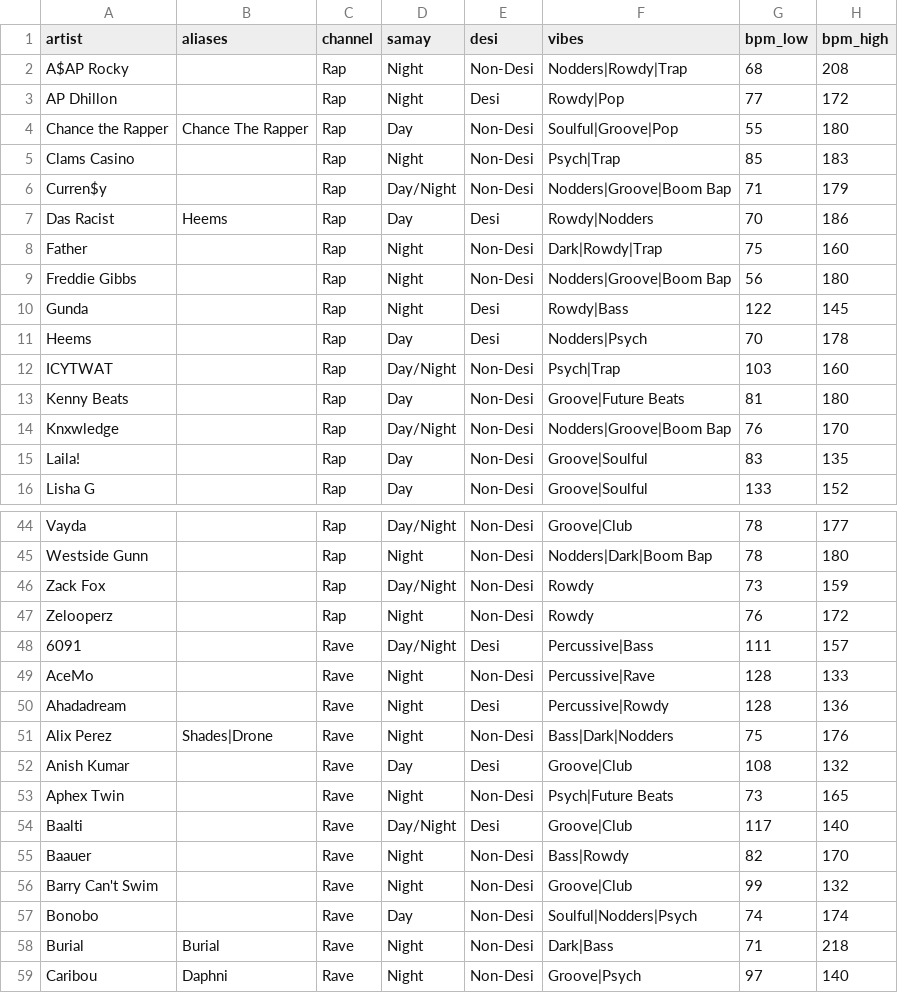
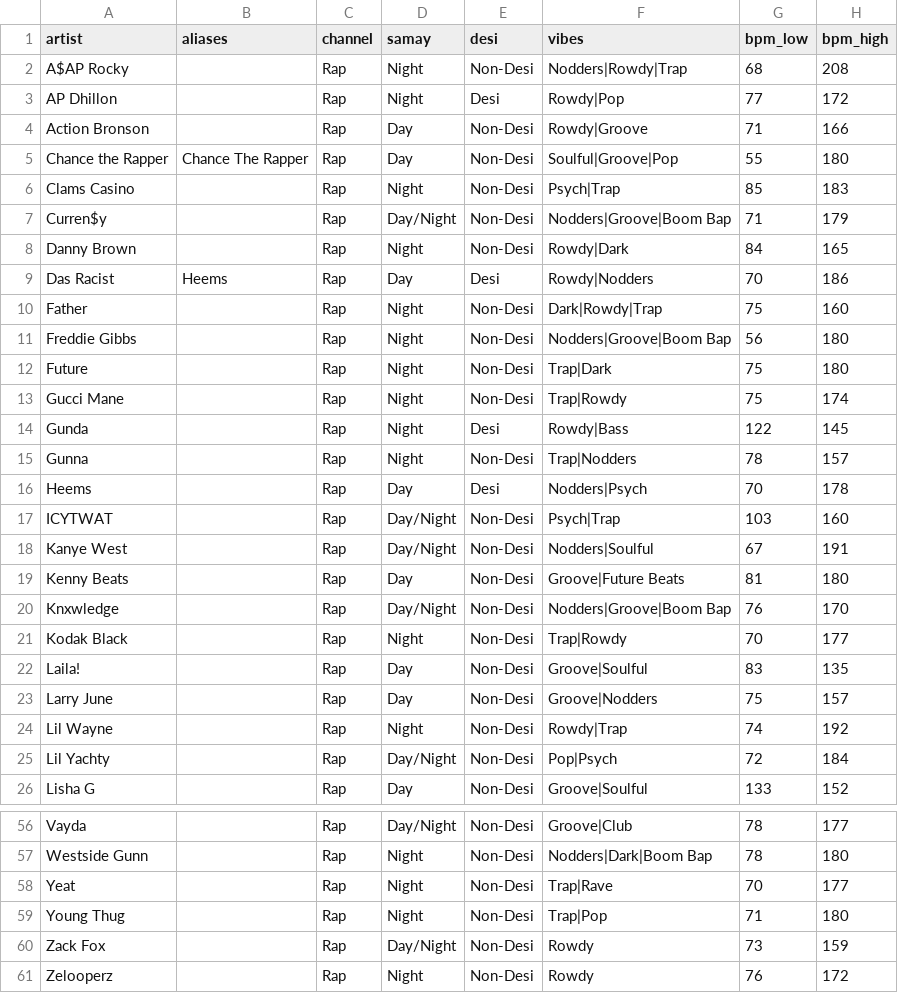
Before and after one commit to prahlaadr/pyaar-radio, a CSV file: public/data/artists.csv, drawn as a sheet; only a part is shown, gaps mark what is left out; the shorter side is filled out with more unchanged rows; the diff covers the shown part only; the diff names each change by its address in the sheet, - before the commit and + after, or states it on an @@ line.

```diff
--- a/public/data/artists.csv
+++ b/public/data/artists.csv
+row 4: Action Bronson |  | Rap | Day | Non-Desi | Rowdy|Groove | 71 | 166
+row 8: Danny Brown |  | Rap | Night | Non-Desi | Rowdy|Dark | 84 | 165
+row 12: Future |  | Rap | Night | Non-Desi | Trap|Dark | 75 | 180
+row 13: Gucci Mane |  | Rap | Night | Non-Desi | Trap|Rowdy | 75 | 174
+row 15: Gunna |  | Rap | Night | Non-Desi | Trap|Nodders | 78 | 157
+row 18: Kanye West |  | Rap | Day/Night | Non-Desi | Nodders|Soulful | 67 | 191
+row 21: Kodak Black |  | Rap | Night | Non-Desi | Trap|Rowdy | 70 | 177
+row 23: Larry June |  | Rap | Day | Non-Desi | Groove|Nodders | 75 | 157
+row 24: Lil Wayne |  | Rap | Night | Non-Desi | Rowdy|Trap | 74 | 192
+row 25: Lil Yachty |  | Rap | Day/Night | Non-Desi | Pop|Psych | 72 | 184
+row 58: Yeat |  | Rap | Night | Non-Desi | Trap|Rave | 70 | 177
+row 59: Young Thug |  | Rap | Night | Non-Desi | Trap|Pop | 71 | 180
```
Also changed, not shown: 6 added rows elsewhere in this file.
